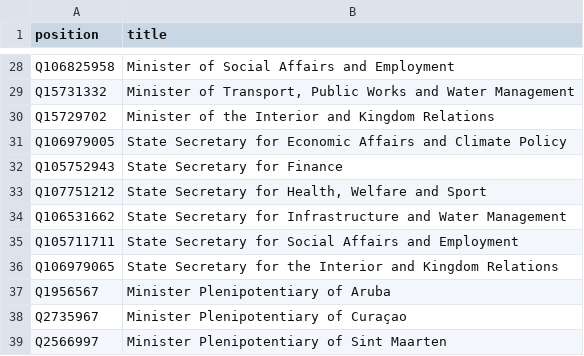
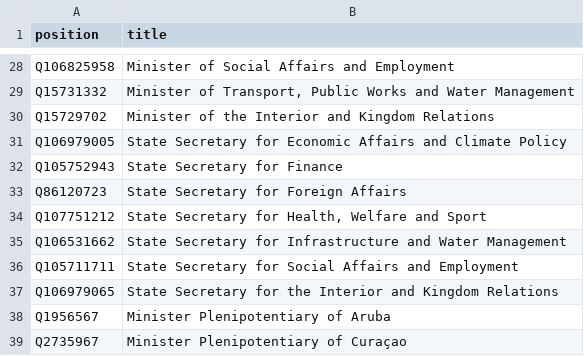
Before and after one commit to every-politician-scrapers/netherlands-cabinet, a CSV file: wikidata/wanted-positions.csv, drawn as a sheet; only a part is shown, gaps mark what is left out; the shorter side is filled out with more unchanged rows; the diff names each change by its address in the sheet, - before the commit and + after, or states it on an @@ line.

Commit message:
add State Secretary for Foreign Affairs

```diff
--- a/wikidata/wanted-positions.csv
+++ b/wikidata/wanted-positions.csv
+row 33: Q86120723 | State Secretary for Foreign Affairs
```
